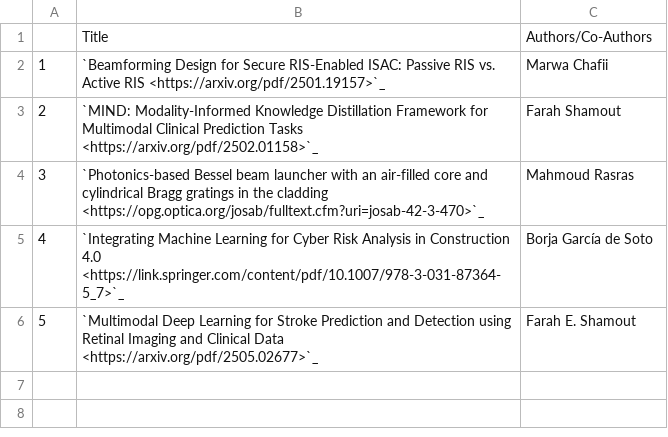
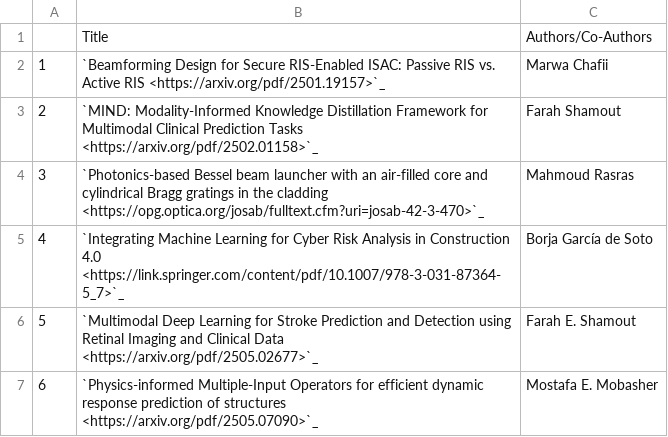
Before and after one commit to NYUAD-CRC/crc-docs, a CSV file: source/hpc/research/data/engineering-2025.csv, drawn as a sheet; the diff names each change by its address in the sheet, - before the commit and + after, or states it on an @@ line.

Commit message:
Adding Engineering publication

```diff
--- a/source/hpc/research/data/engineering-2025.csv
+++ b/source/hpc/research/data/engineering-2025.csv
+row 7: 6 | `Physics-informed Multiple-Input Operators for efficient dynamic response prediction of structures <https://arxiv.org/pdf/2505.07090>`_ | Mostafa E. Mobasher
```
Also changed, not shown: 1 other file.
